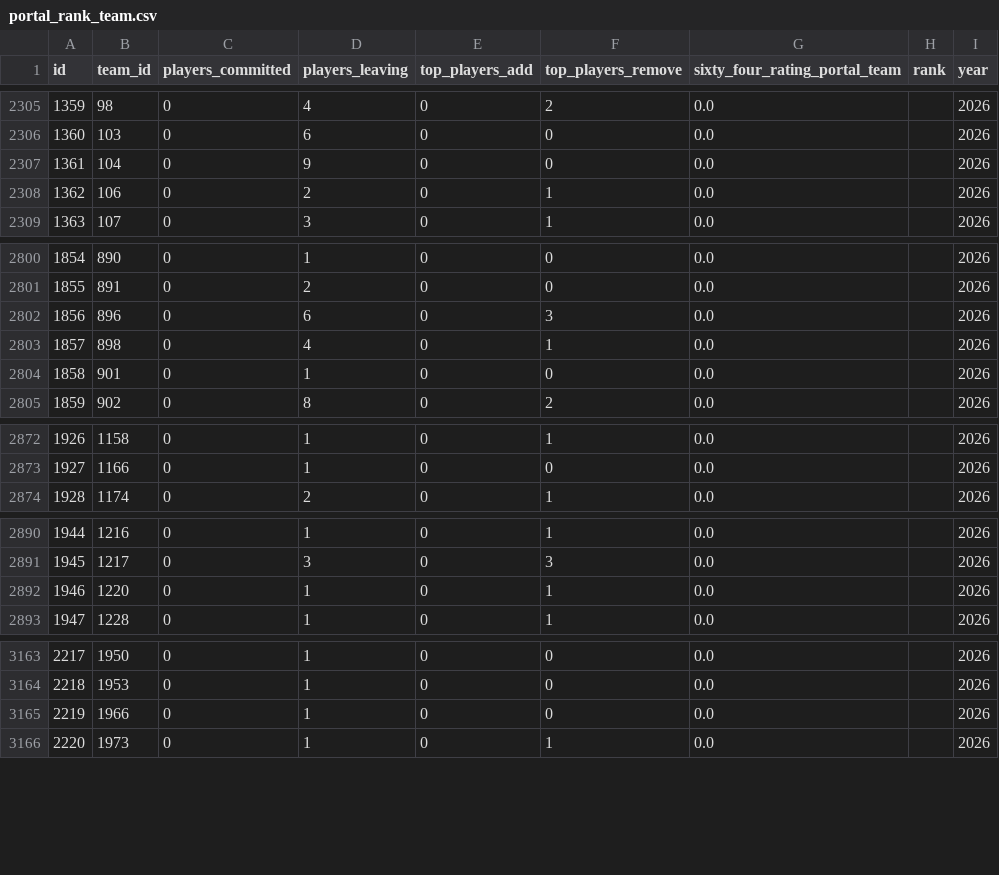
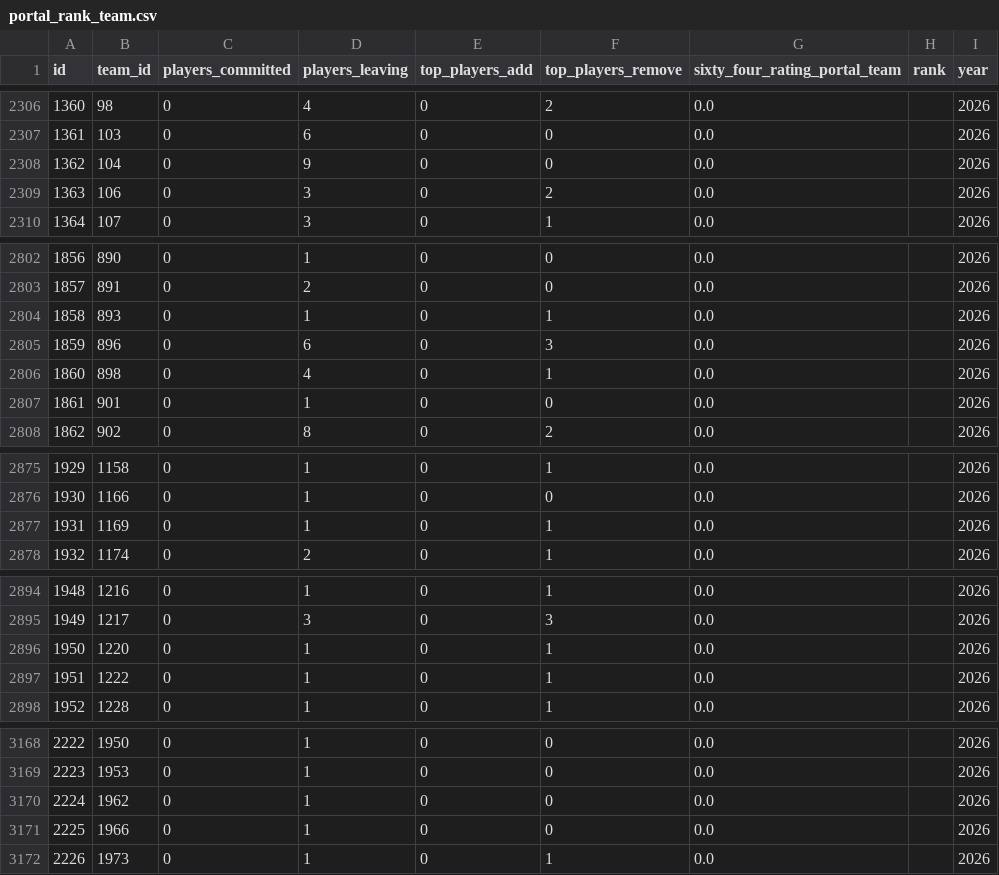
Before and after one commit to JasonR64A/chart-builder, a CSV file: data/portal_rank_team.csv, drawn as a sheet; only a part is shown, gaps mark what is left out; addresses are those after the commit; the diff covers the shown part only; the diff names each change by its address in the sheet, - before the commit and + after, or states it on an @@ line.

```diff
--- a/data/portal_rank_team.csv
+++ b/data/portal_rank_team.csv
@@ column A (id) renumbered from row 2233 down @@
-D2309 (players_leaving): 2
+D2309 (players_leaving): 3
-F2309 (top_players_remove): 1
+F2309 (top_players_remove): 2
+row 2804: 1858 | 893 | 0 | 1 | 0 | 1 | 0.0 |  | 2026
+row 2877: 1931 | 1169 | 0 | 1 | 0 | 1 | 0.0 |  | 2026
+row 2897: 1951 | 1222 | 0 | 1 | 0 | 1 | 0.0 |  | 2026
+row 3170: 2224 | 1962 | 0 | 1 | 0 | 0 | 0.0 |  | 2026
```
Also changed, not shown: 3 added rows, 1 removed row and 46 edited cells elsewhere in this file, data/portal/baseball_matched.csv, data/portal/needs_review_baseball.csv, 7 other files.
